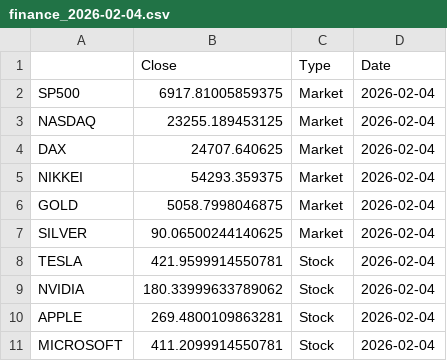
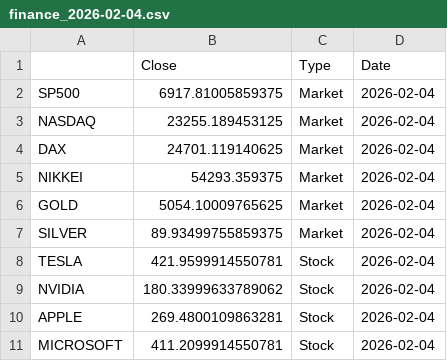
Before and after one commit to suleymandiker/FinanceManager, a CSV file: output/finance_2026-02-04.csv, drawn as a sheet.

```diff
--- a/output/finance_2026-02-04.csv
+++ b/output/finance_2026-02-04.csv
@@ -3,6 +3,6 @@ SP500,6917.81005859375,Market,2026-02-04
 NASDAQ,23255.189453125,Market,2026-02-04
-DAX,24707.640625,Market,2026-02-04
+DAX,24701.119140625,Market,2026-02-04
 NIKKEI,54293.359375,Market,2026-02-04
-GOLD,5058.7998046875,Market,2026-02-04
-SILVER,90.06500244140625,Market,2026-02-04
+GOLD,5054.10009765625,Market,2026-02-04
+SILVER,89.93499755859375,Market,2026-02-04
 TESLA,421.9599914550781,Stock,2026-02-04
```
